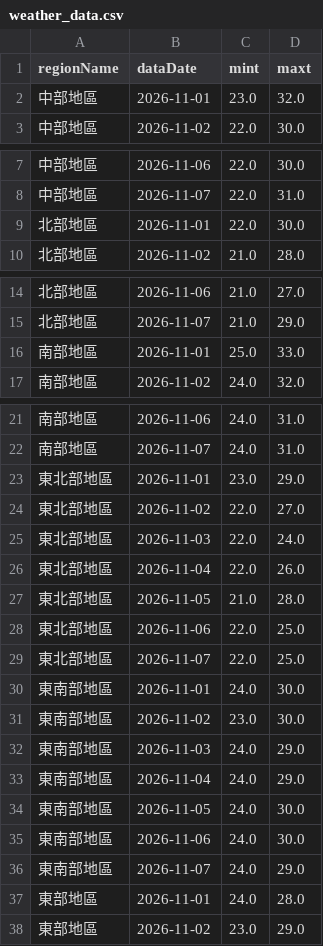
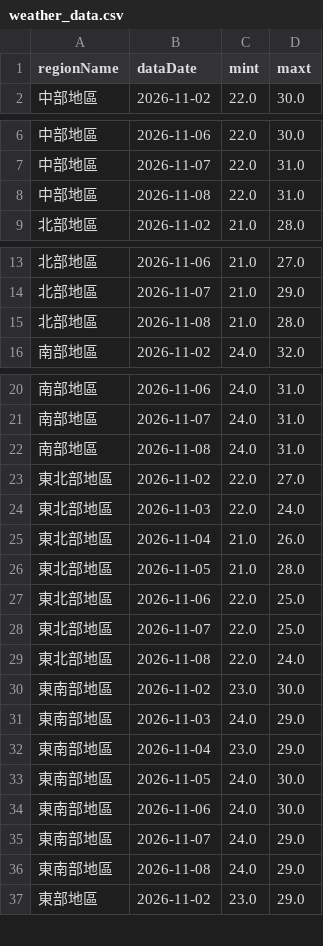
Before and after one commit to A0966411725-png/HW1-CWA-Weather, a CSV file: weather_data.csv, drawn as a sheet; only a part is shown, gaps mark what is left out; the diff covers the shown part only.

```diff
--- a/weather_data.csv
+++ b/weather_data.csv
@@ -1,3 +1,2 @@
 regionName,dataDate,mint,maxt
-中部地區,2026-11-01,23.0,32.0
 中部地區,2026-11-02,22.0,30.0
@@ -8,3 +7,3 @@
 中部地區,2026-11-07,22.0,31.0
-北部地區,2026-11-01,22.0,30.0
+中部地區,2026-11-08,22.0,31.0
 北部地區,2026-11-02,21.0,28.0
@@ -15,3 +14,3 @@
 北部地區,2026-11-07,21.0,29.0
-南部地區,2026-11-01,25.0,33.0
+北部地區,2026-11-08,21.0,28.0
 南部地區,2026-11-02,24.0,32.0
@@ -22,6 +21,6 @@
 南部地區,2026-11-07,24.0,31.0
-東北部地區,2026-11-01,23.0,29.0
+南部地區,2026-11-08,24.0,31.0
 東北部地區,2026-11-02,22.0,27.0
 東北部地區,2026-11-03,22.0,24.0
-東北部地區,2026-11-04,22.0,26.0
+東北部地區,2026-11-04,21.0,26.0
 東北部地區,2026-11-05,21.0,28.0
@@ -29,6 +28,6 @@
 東北部地區,2026-11-07,22.0,25.0
-東南部地區,2026-11-01,24.0,30.0
+東北部地區,2026-11-08,22.0,24.0
 東南部地區,2026-11-02,23.0,30.0
 東南部地區,2026-11-03,24.0,29.0
-東南部地區,2026-11-04,24.0,29.0
+東南部地區,2026-11-04,23.0,29.0
 東南部地區,2026-11-05,24.0,30.0
@@ -36,3 +35,3 @@
 東南部地區,2026-11-07,24.0,29.0
-東部地區,2026-11-01,24.0,28.0
+東南部地區,2026-11-08,24.0,29.0
 東部地區,2026-11-02,23.0,29.0
```
Also changed, not shown: 1 added row elsewhere in this file, 1 other file.
